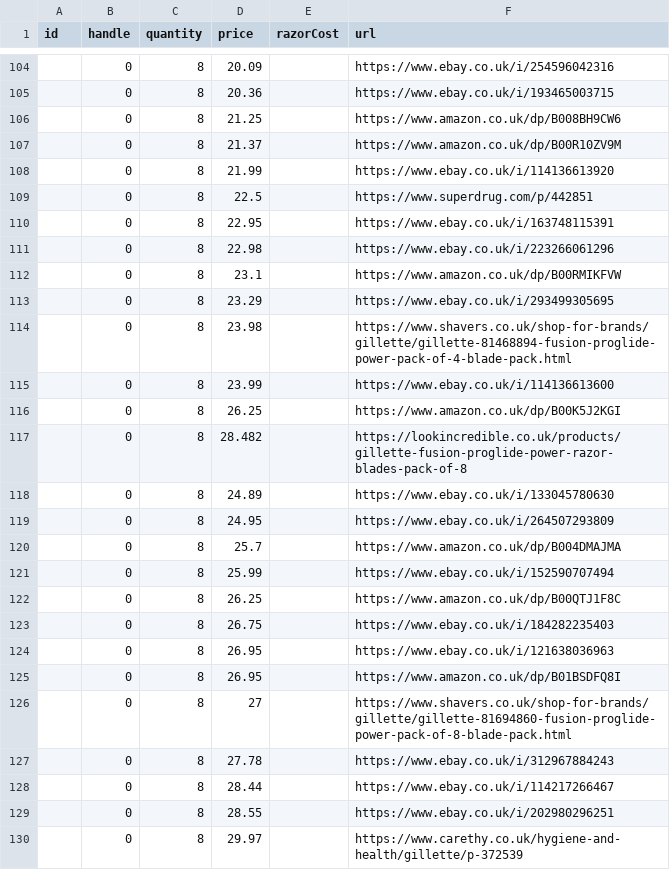
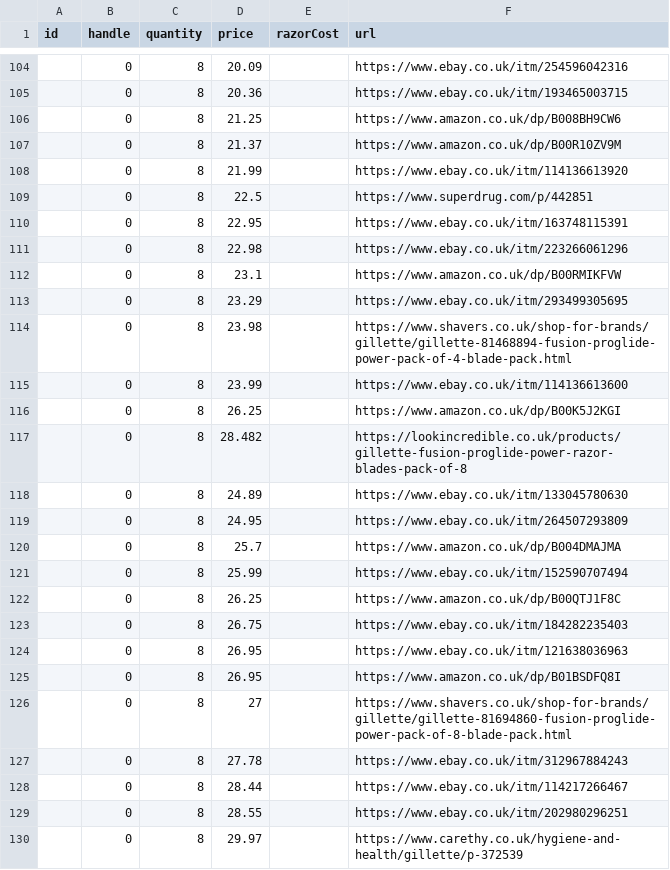
Before and after one commit to prototype99/price-razor-cartridge, a CSV file: data.csv, drawn as a sheet; only a part is shown, gaps mark what is left out; the diff covers the shown part only.

Commit message:
switch to itm ebay url format for full page details

```diff
--- a/data.csv
+++ b/data.csv
@@ -104,27 +104,27 @@ id,handle,quantity,price,razorCost,url
-,0,8,20.09,,https://www.ebay.co.uk/i/254596042316
-,0,8,20.36,,https://www.ebay.co.uk/i/193465003715
+,0,8,20.09,,https://www.ebay.co.uk/itm/254596042316
+,0,8,20.36,,https://www.ebay.co.uk/itm/193465003715
 ,0,8,21.25,,https://www.amazon.co.uk/dp/B008BH9CW6
 ,0,8,21.37,,https://www.amazon.co.uk/dp/B00R10ZV9M
-,0,8,21.99,,https://www.ebay.co.uk/i/114136613920
+,0,8,21.99,,https://www.ebay.co.uk/itm/114136613920
 ,0,8,22.5,,https://www.superdrug.com/p/442851
-,0,8,22.95,,https://www.ebay.co.uk/i/163748115391
-,0,8,22.98,,https://www.ebay.co.uk/i/223266061296
+,0,8,22.95,,https://www.ebay.co.uk/itm/163748115391
+,0,8,22.98,,https://www.ebay.co.uk/itm/223266061296
 ,0,8,23.1,,https://www.amazon.co.uk/dp/B00RMIKFVW
-,0,8,23.29,,https://www.ebay.co.uk/i/293499305695
+,0,8,23.29,,https://www.ebay.co.uk/itm/293499305695
 ,0,8,23.98,,https://www.shavers.co.uk/shop-for-brands/gillette/gillette-81468894-fusion-proglide-power-pack-of-4-blade-pack.html
-,0,8,23.99,,https://www.ebay.co.uk/i/114136613600
+,0,8,23.99,,https://www.ebay.co.uk/itm/114136613600
 ,0,8,26.25,,https://www.amazon.co.uk/dp/B00K5J2KGI
 ,0,8,28.482,,https://lookincredible.co.uk/products/gillette-fusion-proglide-power-razor-blades-pack-of-8
-,0,8,24.89,,https://www.ebay.co.uk/i/133045780630
-,0,8,24.95,,https://www.ebay.co.uk/i/264507293809
+,0,8,24.89,,https://www.ebay.co.uk/itm/133045780630
+,0,8,24.95,,https://www.ebay.co.uk/itm/264507293809
 ,0,8,25.7,,https://www.amazon.co.uk/dp/B004DMAJMA
-,0,8,25.99,,https://www.ebay.co.uk/i/152590707494
+,0,8,25.99,,https://www.ebay.co.uk/itm/152590707494
 ,0,8,26.25,,https://www.amazon.co.uk/dp/B00QTJ1F8C
-,0,8,26.75,,https://www.ebay.co.uk/i/184282235403
-,0,8,26.95,,https://www.ebay.co.uk/i/121638036963
+,0,8,26.75,,https://www.ebay.co.uk/itm/184282235403
+,0,8,26.95,,https://www.ebay.co.uk/itm/121638036963
 ,0,8,26.95,,https://www.amazon.co.uk/dp/B01BSDFQ8I
 ,0,8,27,,https://www.shavers.co.uk/shop-for-brands/gillette/gillette-81694860-fusion-proglide-power-pack-of-8-blade-pack.html
-,0,8,27.78,,https://www.ebay.co.uk/i/312967884243
-,0,8,28.44,,https://www.ebay.co.uk/i/114217266467
-,0,8,28.55,,https://www.ebay.co.uk/i/202980296251
+,0,8,27.78,,https://www.ebay.co.uk/itm/312967884243
+,0,8,28.44,,https://www.ebay.co.uk/itm/114217266467
+,0,8,28.55,,https://www.ebay.co.uk/itm/202980296251
 ,0,8,29.97,,https://www.carethy.co.uk/hygiene-and-health/gillette/p-372539
```
Also changed, not shown: 96 edited cells elsewhere in this file.
